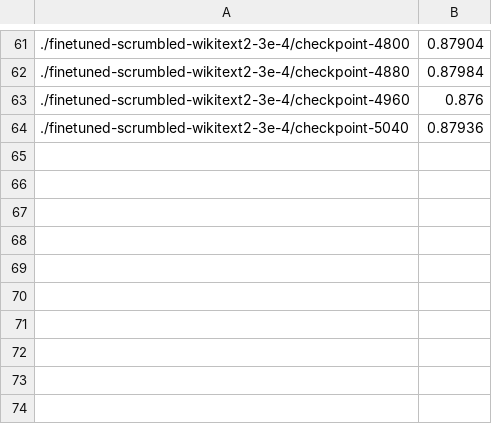
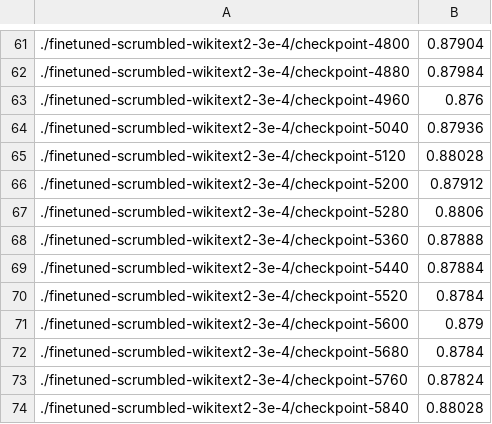
Before and after one commit to ShishckovA/FinetuniePerformancePrediction, a CSV file: data_imdb_new.csv, drawn as a sheet; only a part is shown, gaps mark what is left out; the diff names each change by its address in the sheet, - before the commit and + after, or states it on an @@ line.

Commit message:
Final regressor files, more data

```diff
--- a/data_imdb_new.csv
+++ b/data_imdb_new.csv
+row 65: ./finetuned-scrumbled-wikitext2-3e-4/checkpoint-5120 | 0.88028
+row 66: ./finetuned-scrumbled-wikitext2-3e-4/checkpoint-5200 | 0.87912
+row 67: ./finetuned-scrumbled-wikitext2-3e-4/checkpoint-5280 | 0.8806
+row 68: ./finetuned-scrumbled-wikitext2-3e-4/checkpoint-5360 | 0.87888
+row 69: ./finetuned-scrumbled-wikitext2-3e-4/checkpoint-5440 | 0.87884
+row 70: ./finetuned-scrumbled-wikitext2-3e-4/checkpoint-5520 | 0.8784
+row 71: ./finetuned-scrumbled-wikitext2-3e-4/checkpoint-5600 | 0.879
+row 72: ./finetuned-scrumbled-wikitext2-3e-4/checkpoint-5680 | 0.8784
+row 73: ./finetuned-scrumbled-wikitext2-3e-4/checkpoint-5760 | 0.87824
+row 74: ./finetuned-scrumbled-wikitext2-3e-4/checkpoint-5840 | 0.88028
```
Also changed, not shown: 4 other files.
